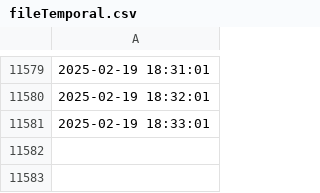
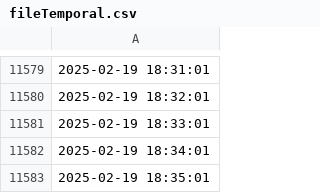
Before and after one commit to inzolito/remoteMineMonitor, a CSV file: data/fileTemporal.csv, drawn as a sheet; only a part is shown, gaps mark what is left out; the diff names each change by its address in the sheet, - before the commit and + after, or states it on an @@ line.

```diff
--- a/data/fileTemporal.csv
+++ b/data/fileTemporal.csv
+row 11582: 2025-02-19 18:34:01
+row 11583: 2025-02-19 18:35:01
```
